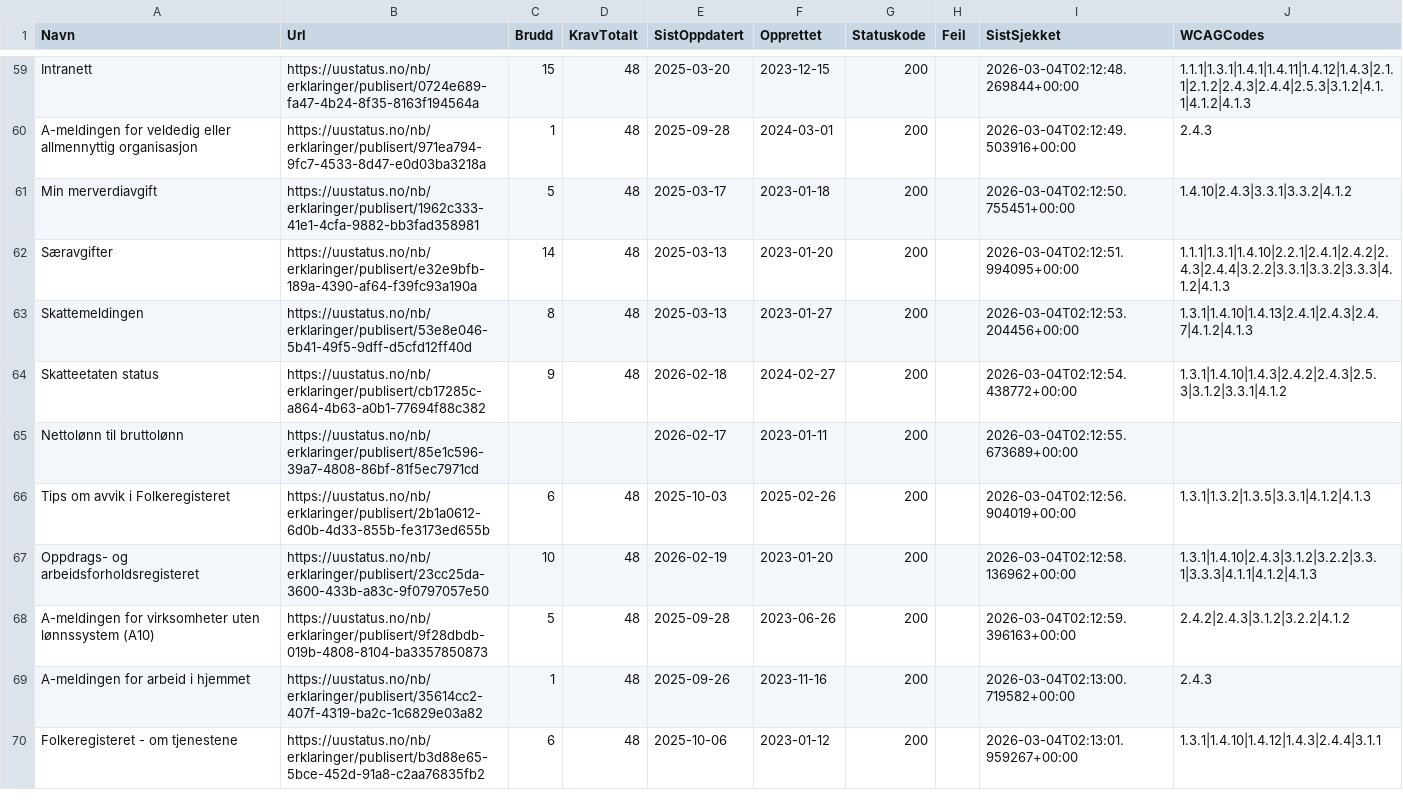
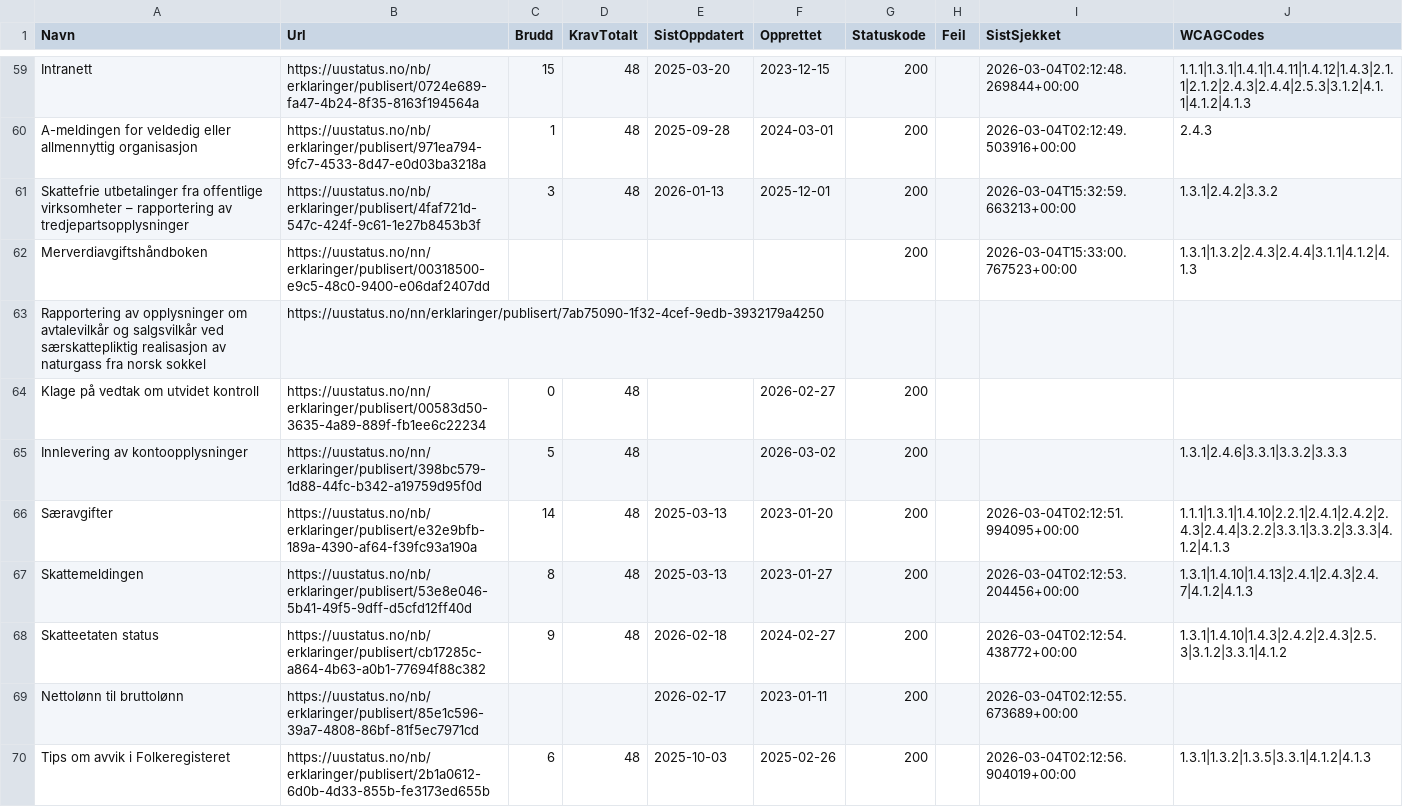
Before and after one commit to Skatteetaten/uu-status, a CSV file: uu-status.csv, drawn as a sheet; only a part is shown, gaps mark what is left out; the shorter side is filled out with more unchanged rows.

Commit message:
Add benchmark page and sync UU status data updates

```diff
--- a/uu-status.csv
+++ b/uu-status.csv
@@ -60,3 +60,7 @@ Intranett;https://uustatus.no/nb/erklaringer/publisert/0724e689-fa47-4b24-8f35-8
 A-meldingen for veldedig eller allmennyttig organisasjon;https://uustatus.no/nb/erklaringer/publisert/971ea794-9fc7-4533-8d47-e0d03ba3218a;1;48;2025-09-28;2024-03-01;200;;2026-03-04T02:12:49.503916+00:00;2.4.3
-Min merverdiavgift;https://uustatus.no/nb/erklaringer/publisert/1962c333-41e1-4cfa-9882-bb3fad358981;5;48;2025-03-17;2023-01-18;200;;2026-03-04T02:12:50.755451+00:00;1.4.10|2.4.3|3.3.1|3.3.2|4.1.2
+Skattefrie utbetalinger fra offentlige virksomheter – rapportering av tredjepartsopplysninger;https://uustatus.no/nb/erklaringer/publisert/4faf721d-547c-424f-9c61-1e27b8453b3f;3;48;2026-01-13;2025-12-01;200;;2026-03-04T15:32:59.663213+00:00;1.3.1|2.4.2|3.3.2
+Merverdiavgiftshåndboken;https://uustatus.no/nn/erklaringer/publisert/00318500-e9c5-48c0-9400-e06daf2407dd;;;;;200;;2026-03-04T15:33:00.767523+00:00;1.3.1|1.3.2|2.4.3|2.4.4|3.1.1|4.1.2|4.1.3
+Rapportering av opplysninger om avtalevilkår og salgsvilkår ved særskattepliktig realisasjon av naturgass fra norsk sokkel;https://uustatus.no/nn/erklaringer/publisert/7ab75090-1f32-4cef-9edb-3932179a4250;;;;;;;;
+Klage på vedtak om utvidet kontroll;https://uustatus.no/nn/erklaringer/publisert/00583d50-3635-4a89-889f-fb1ee6c22234;0;48;;2026-02-27;200;;;
+Innlevering av kontoopplysninger;https://uustatus.no/nn/erklaringer/publisert/398bc579-1d88-44fc-b342-a19759d95f0d;5;48;;2026-03-02;200;;;1.3.1|2.4.6|3.3.1|3.3.2|3.3.3
 Særavgifter;https://uustatus.no/nb/erklaringer/publisert/e32e9bfb-189a-4390-af64-f39fc93a190a;14;48;2025-03-13;2023-01-20;200;;2026-03-04T02:12:51.994095+00:00;1.1.1|1.3.1|1.4.10|2.2.1|2.4.1|2.4.2|2.4.3|2.4.4|3.2.2|3.3.1|3.3.2|3.3.3|4.1.2|4.1.3
```
Also changed, not shown: docs/uu-status.csv, uustatus-urls.csv, 7 other files.
